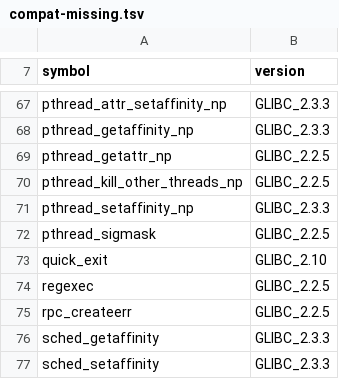
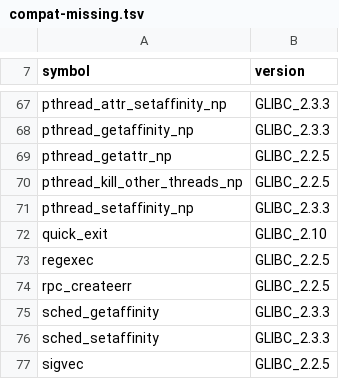
Before and after one commit to duskglow/libniji, a TSV file: spec/abi/compat-missing.tsv, drawn as a sheet; only a part is shown, gaps mark what is left out; the shorter side is filled out with more unchanged rows.

```diff
--- a/spec/abi/compat-missing.tsv
+++ b/spec/abi/compat-missing.tsv
@@ -71,3 +71,2 @@ pthread_kill_other_threads_np	GLIBC_2.2.5
 pthread_setaffinity_np	GLIBC_2.3.3
-pthread_sigmask	GLIBC_2.2.5
 quick_exit	GLIBC_2.10
```
Also changed, not shown: spec/abi/compat-missing-libm.tsv, spec/abi/compat-plan.tsv, 13 other files.
